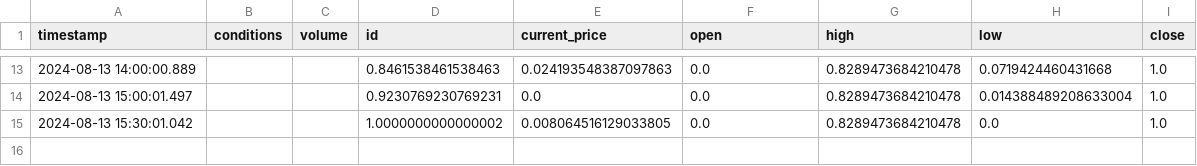
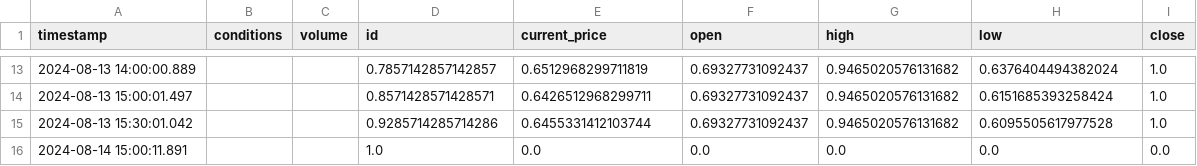
Before and after one commit to AGuyNamedDJ/Lumen, a CSV file: ai/data/lumen_2/processed/processed_real_time_vix.csv, drawn as a sheet; only a part is shown, gaps mark what is left out; the diff covers the shown part only.

Commit message:
WIP: Added date handling to preprocessing pipeline, identified need to reprocess data with dates.

```diff
--- a/ai/data/lumen_2/processed/processed_real_time_vix.csv
+++ b/ai/data/lumen_2/processed/processed_real_time_vix.csv
@@ -13,3 +13,4 @@ timestamp,conditions,volume,id,current_price,open,high,low,close
-2024-08-13 14:00:00.889,,,0.8461538461538463,0.024193548387097863,0.0,0.8289473684210478,0.0719424460431668,1.0
-2024-08-13 15:00:01.497,,,0.9230769230769231,0.0,0.0,0.8289473684210478,0.014388489208633004,1.0
-2024-08-13 15:30:01.042,,,1.0000000000000002,0.008064516129033805,0.0,0.8289473684210478,0.0,1.0
+2024-08-13 14:00:00.889,,,0.7857142857142857,0.6512968299711819,0.69327731092437,0.9465020576131682,0.6376404494382024,1.0
+2024-08-13 15:00:01.497,,,0.8571428571428571,0.6426512968299711,0.69327731092437,0.9465020576131682,0.6151685393258424,1.0
+2024-08-13 15:30:01.042,,,0.9285714285714286,0.6455331412103744,0.69327731092437,0.9465020576131682,0.6095505617977528,1.0
+2024-08-14 15:00:11.891,,,1.0,0.0,0.0,0.0,0.0,0.0
```
Also changed, not shown: 53 edited cells elsewhere in this file, ai/data/lumen_2/processed/processed_consumer_confidence_data.csv, ai/data/lumen_2/processed/processed_consumer_sentiment_data.csv, 13 other files.
